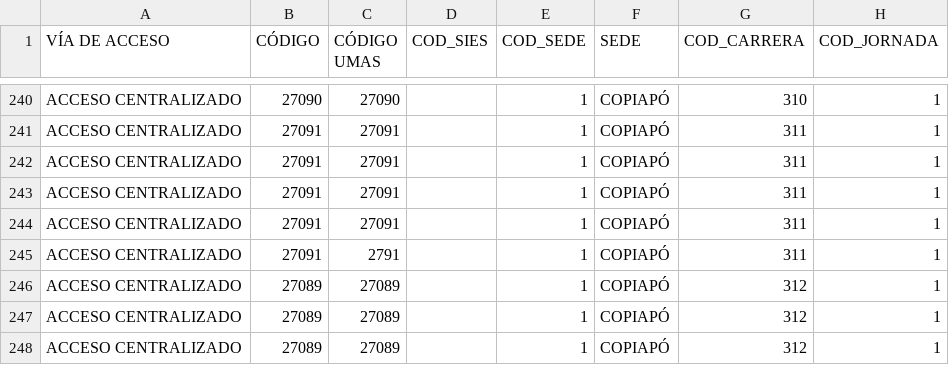
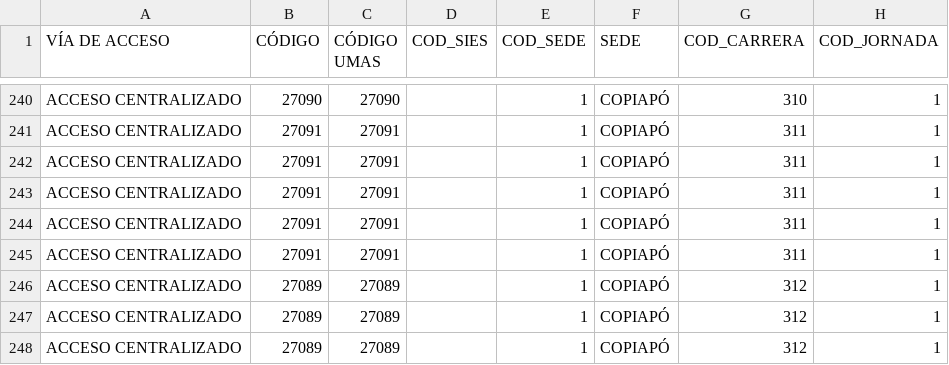
Before and after one commit to rulehial/UDA, a CSV file: Vacantes_2026.csv, drawn as a sheet; only a part is shown, gaps mark what is left out; the diff names each change by its address in the sheet, - before the commit and + after, or states it on an @@ line.

Commit message:
Update Vacantes_2026.csv

```diff
--- a/Vacantes_2026.csv
+++ b/Vacantes_2026.csv
-C245 (CÓDIGO UMAS): 2791
+C245 (CÓDIGO UMAS): 27091
```
